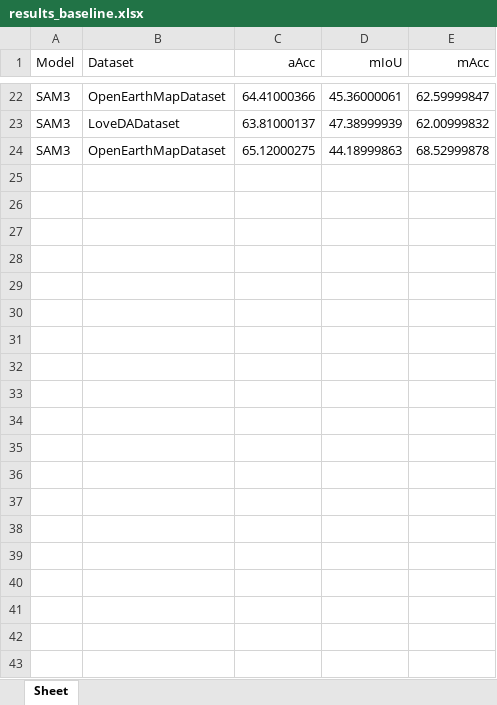
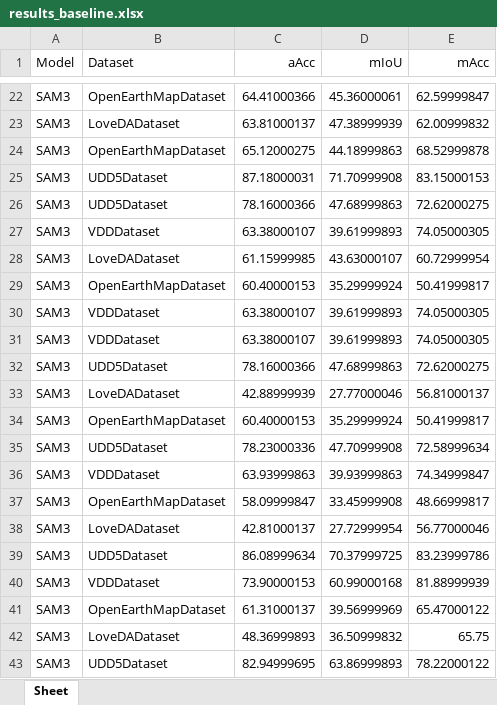
Before and after one commit to Zlittlemoon/SegEarth-OV-3, an Excel workbook: results_excel/results_baseline.xlsx, sheet Sheet, drawn as a sheet; only a part is shown, gaps mark what is left out; values as stored, in another font and other column widths than the file's, no borders; the diff covers the shown part only; the diff names each change by its address in the sheet, - before the commit and + after, or states it on an @@ line.

```diff
--- a/results_excel/results_baseline.xlsx (sheet Sheet)
+++ b/results_excel/results_baseline.xlsx (sheet Sheet)
+row 25: SAM3 | UDD5Dataset | 87.18000031 | 71.70999908 | 83.15000153
+row 26: SAM3 | UDD5Dataset | 78.16000366 | 47.68999863 | 72.62000275
+row 27: SAM3 | VDDDataset | 63.38000107 | 39.61999893 | 74.05000305
+row 28: SAM3 | LoveDADataset | 61.15999985 | 43.63000107 | 60.72999954
+row 29: SAM3 | OpenEarthMapDataset | 60.40000153 | 35.29999924 | 50.41999817
+row 30: SAM3 | VDDDataset | 63.38000107 | 39.61999893 | 74.05000305
+row 31: SAM3 | VDDDataset | 63.38000107 | 39.61999893 | 74.05000305
+row 32: SAM3 | UDD5Dataset | 78.16000366 | 47.68999863 | 72.62000275
+row 33: SAM3 | LoveDADataset | 42.88999939 | 27.77000046 | 56.81000137
+row 34: SAM3 | OpenEarthMapDataset | 60.40000153 | 35.29999924 | 50.41999817
+row 35: SAM3 | UDD5Dataset | 78.23000336 | 47.70999908 | 72.58999634
+row 36: SAM3 | VDDDataset | 63.93999863 | 39.93999863 | 74.34999847
+row 37: SAM3 | OpenEarthMapDataset | 58.09999847 | 33.45999908 | 48.66999817
+row 38: SAM3 | LoveDADataset | 42.81000137 | 27.72999954 | 56.77000046
+row 39: SAM3 | UDD5Dataset | 86.08999634 | 70.37999725 | 83.23999786
+row 40: SAM3 | VDDDataset | 73.90000153 | 60.99000168 | 81.88999939
+row 41: SAM3 | OpenEarthMapDataset | 61.31000137 | 39.56999969 | 65.47000122
+row 42: SAM3 | LoveDADataset | 48.36999893 | 36.50999832 | 65.75
+row 43: SAM3 | UDD5Dataset | 82.94999695 | 63.86999893 | 78.22000122
```
Also changed, not shown: 81 added rows elsewhere in this sheet, 5 other files.
